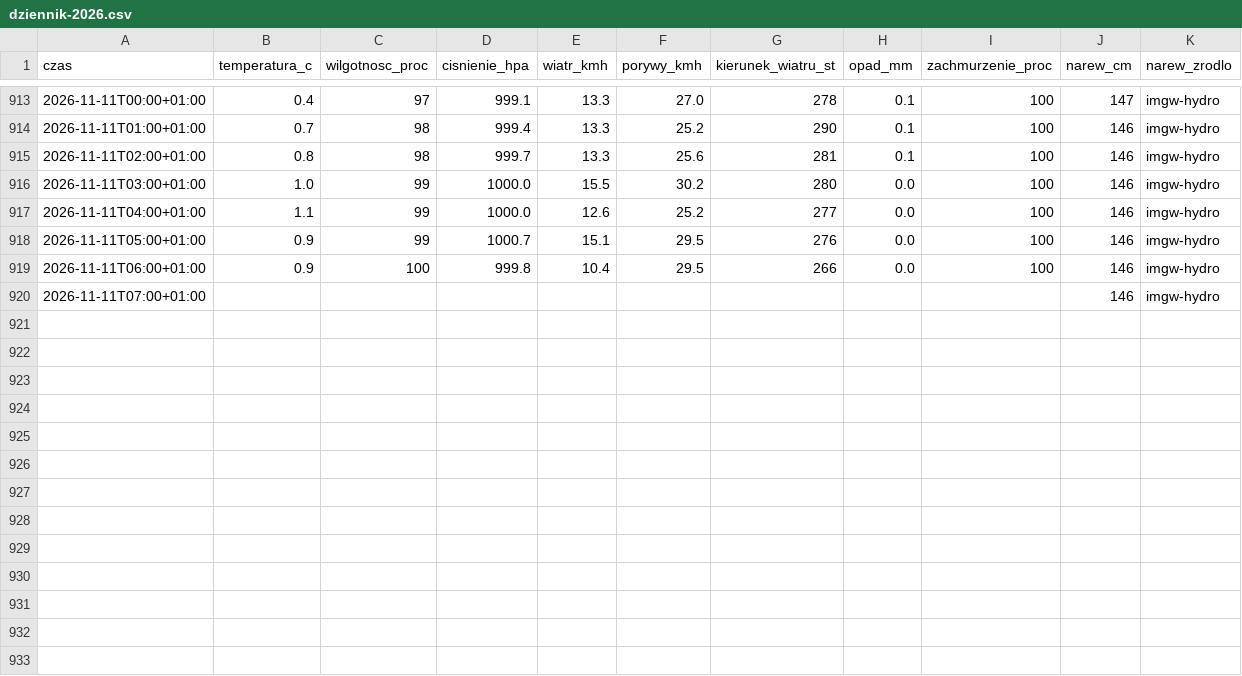
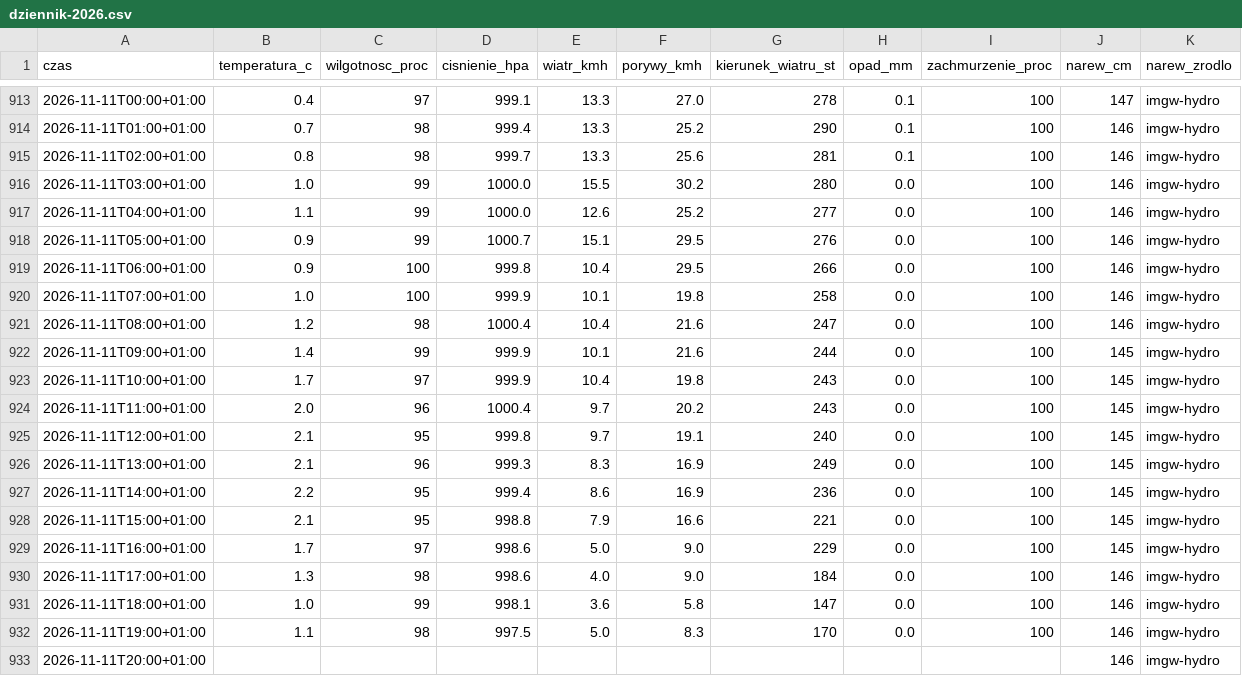
Before and after one commit to arturwyrzykowski/pogoda-tv, a CSV file: data/dziennik-2026.csv, drawn as a sheet; only a part is shown, gaps mark what is left out.

```diff
--- a/data/dziennik-2026.csv
+++ b/data/dziennik-2026.csv
@@ -919,2 +919,15 @@ czas,temperatura_c,wilgotnosc_proc,cisnienie_hpa,wiatr_kmh,porywy_kmh,kierunek_w
 2026-11-11T06:00+01:00,0.9,100,999.8,10.4,29.5,266,0.0,100,146,imgw-hydro
-2026-11-11T07:00+01:00,,,,,,,,,146,imgw-hydro
+2026-11-11T07:00+01:00,1.0,100,999.9,10.1,19.8,258,0.0,100,146,imgw-hydro
+2026-11-11T08:00+01:00,1.2,98,1000.4,10.4,21.6,247,0.0,100,146,imgw-hydro
+2026-11-11T09:00+01:00,1.4,99,999.9,10.1,21.6,244,0.0,100,145,imgw-hydro
+2026-11-11T10:00+01:00,1.7,97,999.9,10.4,19.8,243,0.0,100,145,imgw-hydro
+2026-11-11T11:00+01:00,2.0,96,1000.4,9.7,20.2,243,0.0,100,145,imgw-hydro
+2026-11-11T12:00+01:00,2.1,95,999.8,9.7,19.1,240,0.0,100,145,imgw-hydro
+2026-11-11T13:00+01:00,2.1,96,999.3,8.3,16.9,249,0.0,100,145,imgw-hydro
+2026-11-11T14:00+01:00,2.2,95,999.4,8.6,16.9,236,0.0,100,145,imgw-hydro
+2026-11-11T15:00+01:00,2.1,95,998.8,7.9,16.6,221,0.0,100,145,imgw-hydro
+2026-11-11T16:00+01:00,1.7,97,998.6,5.0,9.0,229,0.0,100,145,imgw-hydro
+2026-11-11T17:00+01:00,1.3,98,998.6,4.0,9.0,184,0.0,100,146,imgw-hydro
+2026-11-11T18:00+01:00,1.0,99,998.1,3.6,5.8,147,0.0,100,146,imgw-hydro
+2026-11-11T19:00+01:00,1.1,98,997.5,5.0,8.3,170,0.0,100,146,imgw-hydro
+2026-11-11T20:00+01:00,,,,,,,,,146,imgw-hydro
```
Also changed, not shown: 1 other file.
